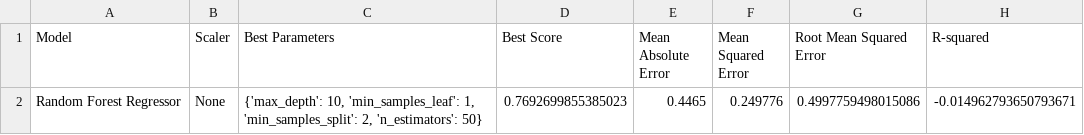
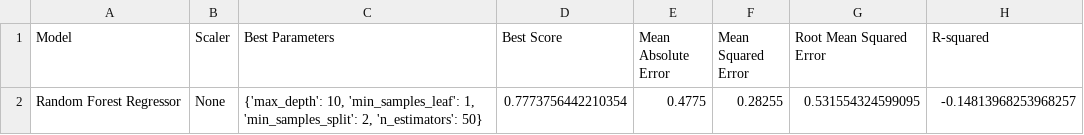
Before and after one commit to afs202005277/AC, a CSV file: resultsTeams.csv, drawn as a sheet.

```diff
--- a/resultsTeams.csv
+++ b/resultsTeams.csv
@@ -1,2 +1,2 @@
 Model,Scaler,Best Parameters,Best Score,Mean Absolute Error,Mean Squared Error,Root Mean Squared Error,R-squared
-Random Forest Regressor,None,"{'max_depth': 10, 'min_samples_leaf': 1, 'min_samples_split': 2, 'n_estimators': 50}",0.7692699855385023,0.4465,0.249776,0.4997759498015086,-0.014962793650793671
+Random Forest Regressor,None,"{'max_depth': 10, 'min_samples_leaf': 1, 'min_samples_split': 2, 'n_estimators': 50}",0.7773756442210354,0.4775,0.28255,0.531554324599095,-0.14813968253968257
```
Also changed, not shown: resultsPlayers.csv, 3 other files.
